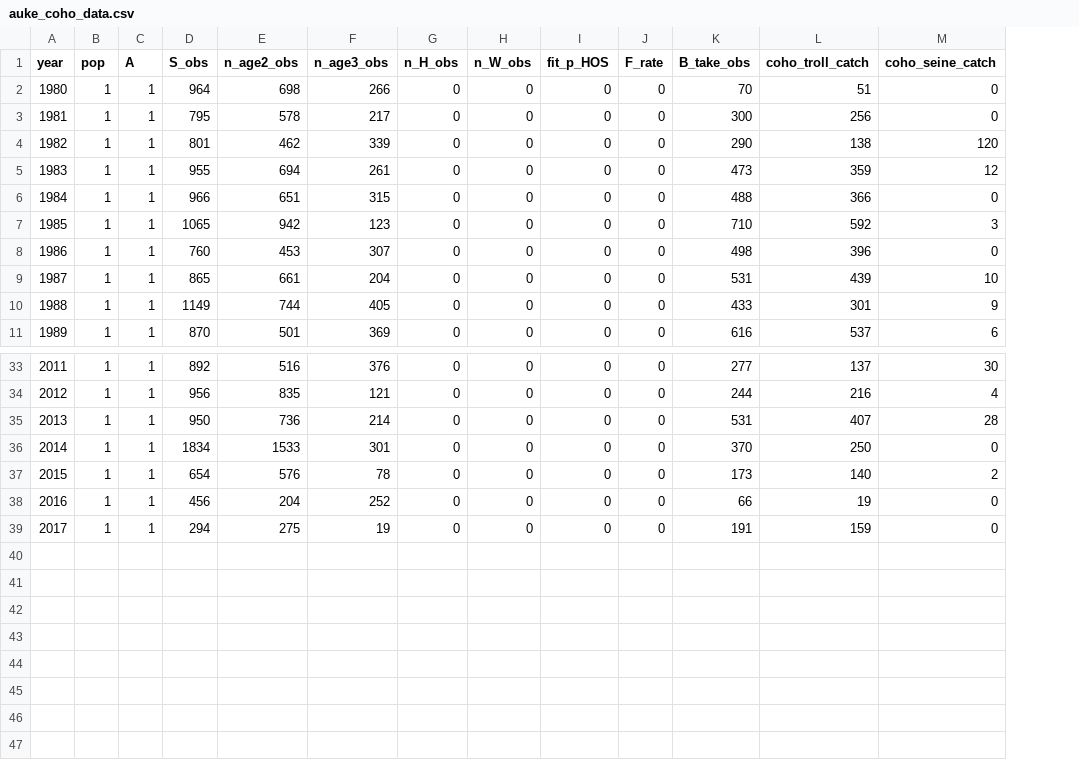
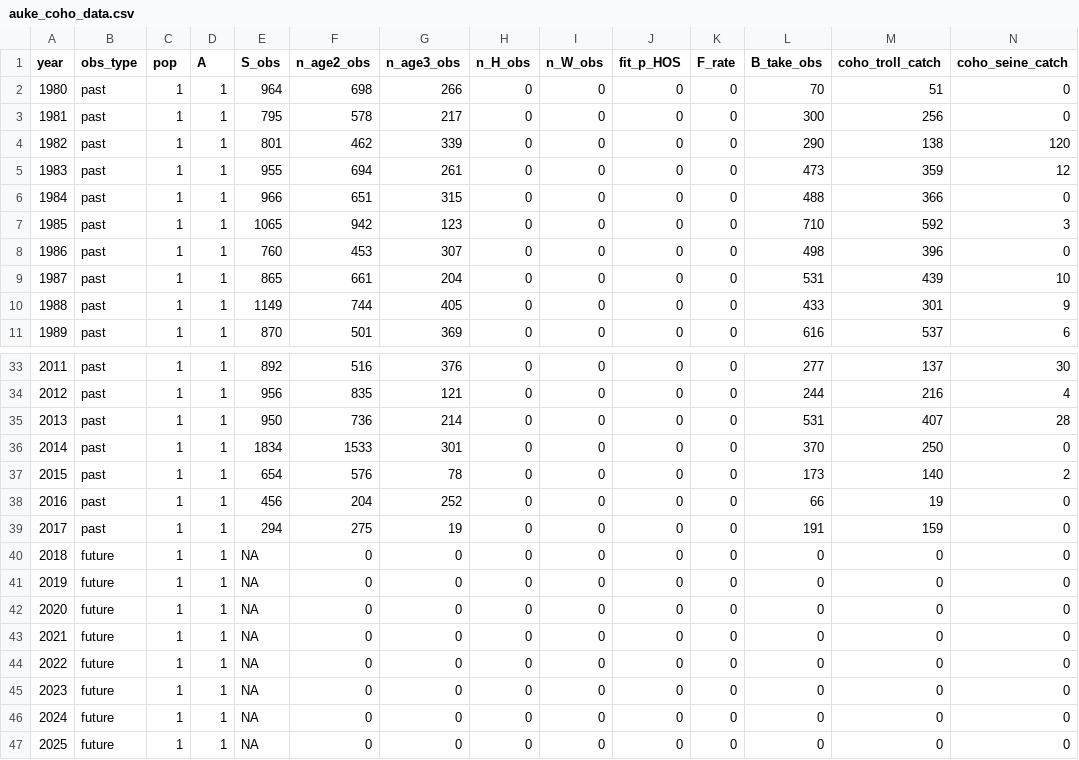
Before and after one commit to mdscheuerell/AukeCoho, a CSV file: data/auke_coho_data.csv, drawn as a sheet; only a part is shown, gaps mark what is left out; rows hold the shown columns only; the diff names each change by its address in the sheet, - before the commit and + after, or states it on an @@ line.

Commit message:
Updates to analysis script and data (covariates) from woodshedding in Seattle

```diff
--- a/data/auke_coho_data.csv
+++ b/data/auke_coho_data.csv
+column B (obs_type), rows 2-11: all past; rows 33-39: all past
+row 40: 2018 | future | 1 | 1 | NA | 0 | 0 | 0 | 0 | 0 | 0 | 0 | 0 | 0
+row 41: 2019 | future | 1 | 1 | NA | 0 | 0 | 0 | 0 | 0 | 0 | 0 | 0 | 0
+row 42: 2020 | future | 1 | 1 | NA | 0 | 0 | 0 | 0 | 0 | 0 | 0 | 0 | 0
+row 43: 2021 | future | 1 | 1 | NA | 0 | 0 | 0 | 0 | 0 | 0 | 0 | 0 | 0
+row 44: 2022 | future | 1 | 1 | NA | 0 | 0 | 0 | 0 | 0 | 0 | 0 | 0 | 0
+row 45: 2023 | future | 1 | 1 | NA | 0 | 0 | 0 | 0 | 0 | 0 | 0 | 0 | 0
+row 46: 2024 | future | 1 | 1 | NA | 0 | 0 | 0 | 0 | 0 | 0 | 0 | 0 | 0
+row 47: 2025 | future | 1 | 1 | NA | 0 | 0 | 0 | 0 | 0 | 0 | 0 | 0 | 0
```
Also changed, not shown: 17 other files.
